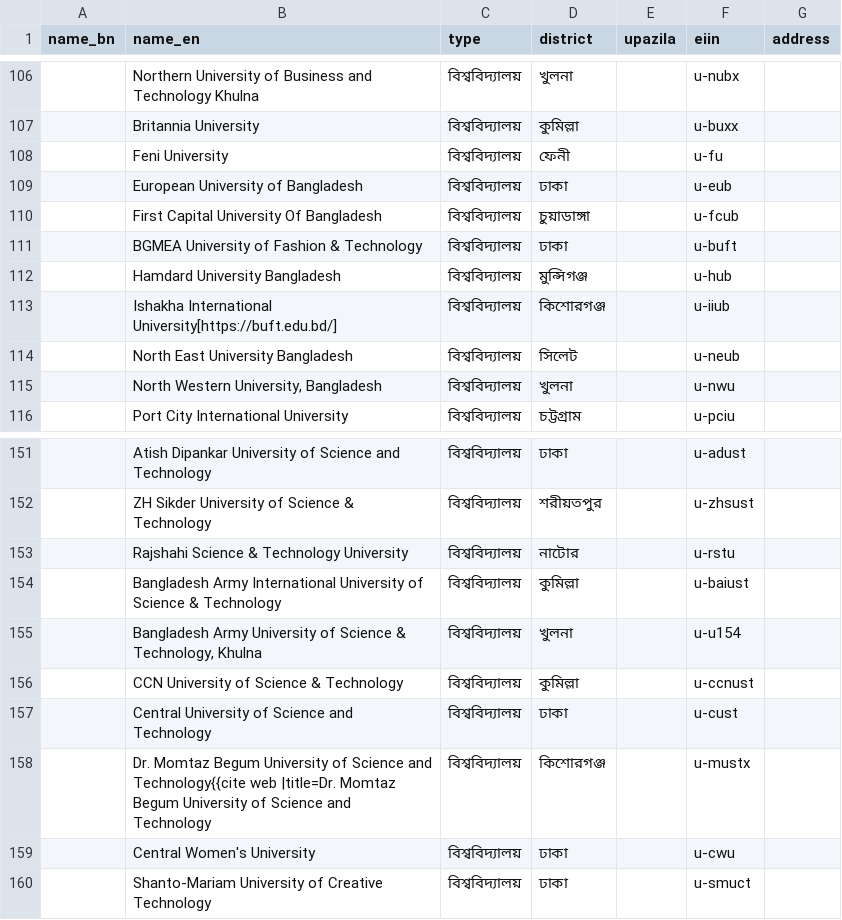
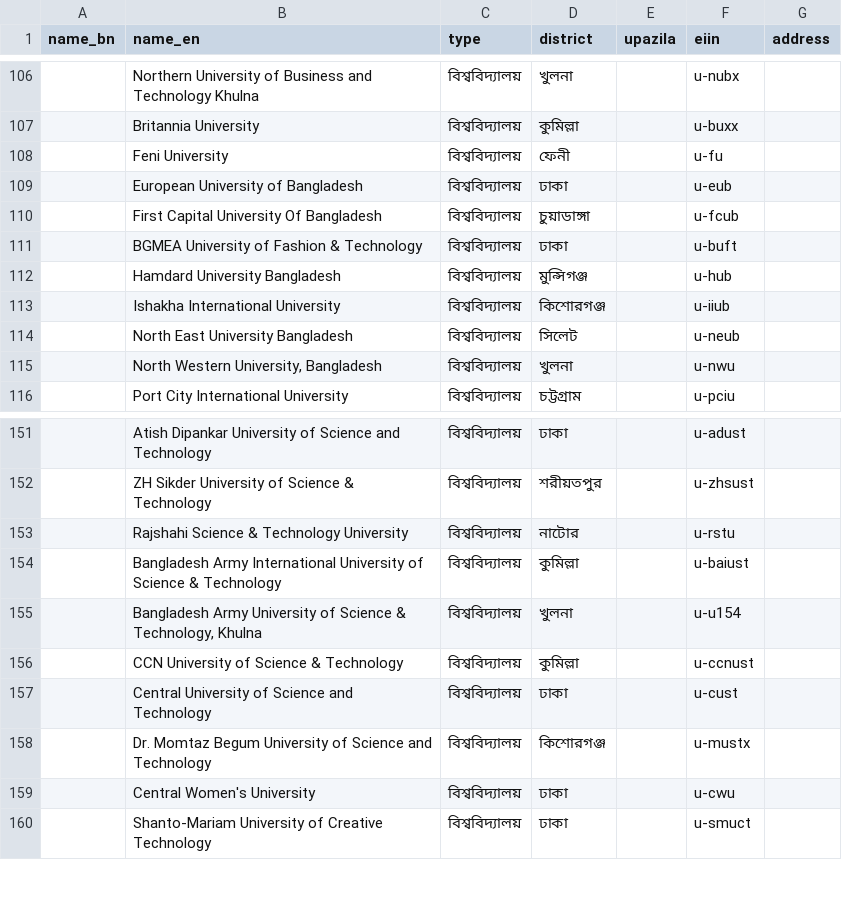
Before and after one commit to tayef2002/protishthan, a CSV file: tools/import-institutions/ugc-universities.csv, drawn as a sheet; only a part is shown, gaps mark what is left out.

```diff
--- a/tools/import-institutions/ugc-universities.csv
+++ b/tools/import-institutions/ugc-universities.csv
@@ -112,3 +112,3 @@
 ,"Hamdard University Bangladesh",বিশ্ববিদ্যালয়,"মুন্সিগঞ্জ",,u-hub,""
-,"Ishakha International University[https://buft.edu.bd/]",বিশ্ববিদ্যালয়,"কিশোরগঞ্জ",,u-iiub,""
+,"Ishakha International University",বিশ্ববিদ্যালয়,"কিশোরগঞ্জ",,u-iiub,""
 ,"North East University Bangladesh",বিশ্ববিদ্যালয়,"সিলেট",,u-neub,""
@@ -157,3 +157,3 @@
 ,"Central University of Science and Technology",বিশ্ববিদ্যালয়,"ঢাকা",,u-cust,""
-,"Dr. Momtaz Begum University of Science and Technology{{cite web |title=Dr. Momtaz Begum University of Science and Technology",বিশ্ববিদ্যালয়,"কিশোরগঞ্জ",,u-mustx,""
+,"Dr. Momtaz Begum University of Science and Technology",বিশ্ববিদ্যালয়,"কিশোরগঞ্জ",,u-mustx,""
 ,"Central Women's University",বিশ্ববিদ্যালয়,"ঢাকা",,u-cwu,""
```
Also changed, not shown: 1 other file.
